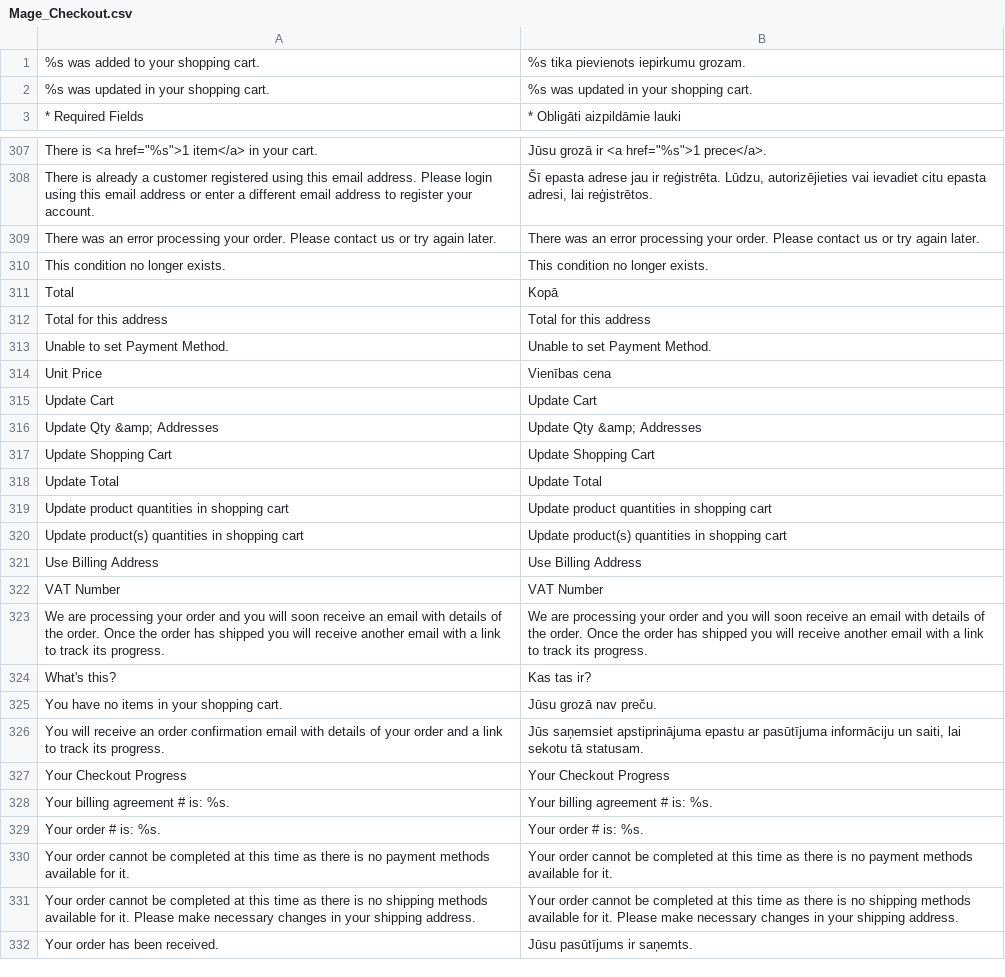
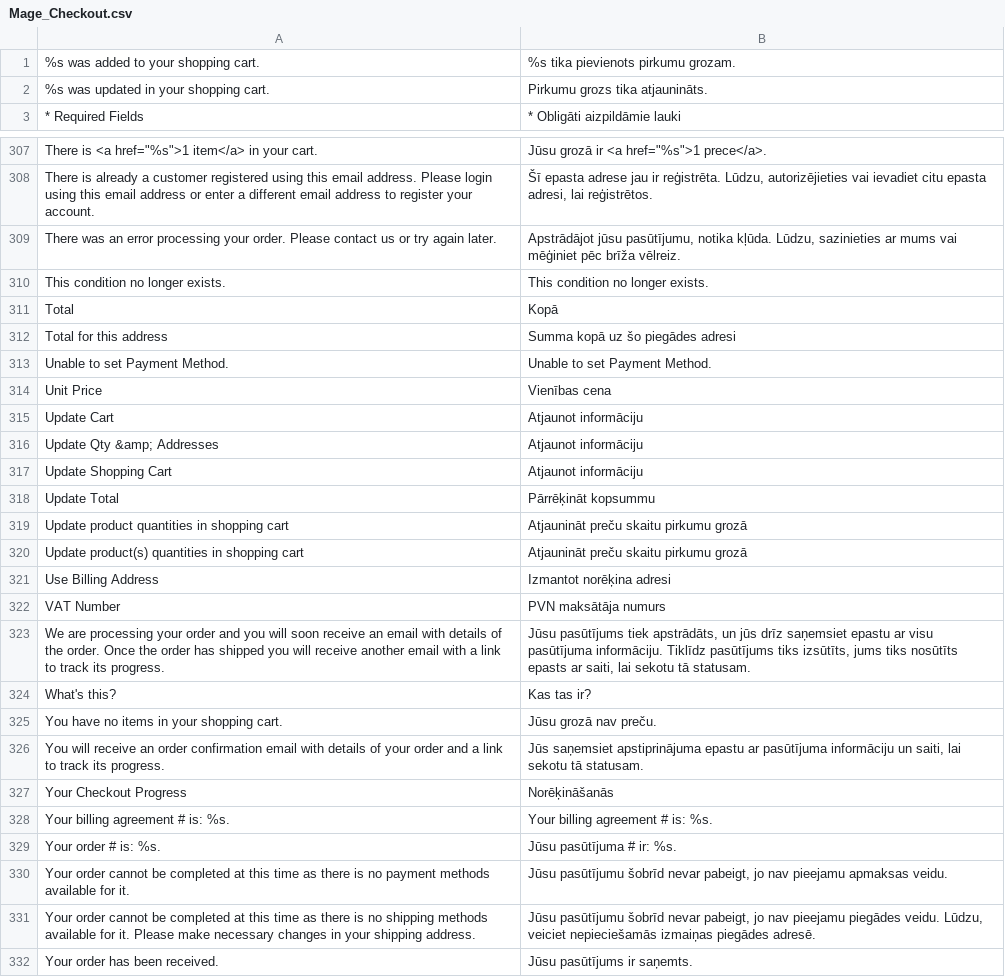
Before and after one commit to LuxTechnology/Magento-lv_LV, a CSV file: app/locale/lv_LV/Mage_Checkout.csv, drawn as a sheet; only a part is shown, gaps mark what is left out; the diff covers the shown part only.

Commit message:
Update Mage_Checkout.csv

```diff
--- a/app/locale/lv_LV/Mage_Checkout.csv
+++ b/app/locale/lv_LV/Mage_Checkout.csv
@@ -1,3 +1,3 @@
-"%s was added to your shopping cart.","%s tika pievienots iepirkumu grozam."
-"%s was updated in your shopping cart.","%s was updated in your shopping cart."
+"%s was added to your shopping cart.","%s tika pievienots pirkumu grozam."
+"%s was updated in your shopping cart.","Pirkumu grozs tika atjaunināts."
 "* Required Fields","* Obligāti aizpildāmie lauki"
@@ -308,17 +308,17 @@
 "There is already a customer registered using this email address. Please login using this email address or enter a different email address to register your account.","Šī epasta adrese jau ir reģistrēta. Lūdzu, autorizējieties vai ievadiet citu epasta adresi, lai reģistrētos."
-"There was an error processing your order. Please contact us or try again later.","There was an error processing your order. Please contact us or try again later."
+"There was an error processing your order. Please contact us or try again later.","Apstrādājot jūsu pasūtījumu, notika kļūda. Lūdzu, sazinieties ar mums vai mēģiniet pēc brīža vēlreiz."
 "This condition no longer exists.","This condition no longer exists."
 "Total","Kopā"
-"Total for this address","Total for this address"
+"Total for this address","Summa kopā uz šo piegādes adresi"
 "Unable to set Payment Method.","Unable to set Payment Method."
 "Unit Price","Vienības cena"
-"Update Cart","Update Cart"
-"Update Qty &amp; Addresses","Update Qty &amp; Addresses"
-"Update Shopping Cart","Update Shopping Cart"
-"Update Total","Update Total"
-"Update product quantities in shopping cart","Update product quantities in shopping cart"
-"Update product(s) quantities in shopping cart","Update product(s) quantities in shopping cart"
-"Use Billing Address","Use Billing Address"
-"VAT Number","VAT Number"
-"We are processing your order and you will soon receive an email with details of the order. Once the order has shipped you will receive another email with a link to track its progress.","We are processing your order and you will soon receive an email with details of the order. Once the order has shipped you will receive another email with a link to track its progress."
+"Update Cart","Atjaunot informāciju"
+"Update Qty &amp; Addresses","Atjaunot informāciju"
+"Update Shopping Cart","Atjaunot informāciju"
+"Update Total","Pārrēķināt kopsummu"
+"Update product quantities in shopping cart","Atjaunināt preču skaitu pirkumu grozā"
+"Update product(s) quantities in shopping cart","Atjaunināt preču skaitu pirkumu grozā"
+"Use Billing Address","Izmantot norēķina adresi"
+"VAT Number","PVN maksātāja numurs"
+"We are processing your order and you will soon receive an email with details of the order. Once the order has shipped you will receive another email with a link to track its progress.","Jūsu pasūtījums tiek apstrādāts, un jūs drīz saņemsiet epastu ar visu pasūtījuma informāciju. Tiklīdz pasūtījums tiks izsūtīts, jums tiks nosūtīts epasts ar saiti, lai sekotu tā statusam."
 "What's this?","Kas tas ir?"
@@ -326,7 +326,7 @@
 "You will receive an order confirmation email with details of your order and a link to track its progress.","Jūs saņemsiet apstiprinājuma epastu ar pasūtījuma informāciju un saiti, lai sekotu tā statusam."
-"Your Checkout Progress","Your Checkout Progress"
+"Your Checkout Progress","Norēķināšanās"
 "Your billing agreement # is: %s.","Your billing agreement # is: %s."
-"Your order # is: %s.","Your order # is: %s."
-"Your order cannot be completed at this time as there is no payment methods available for it.","Your order cannot be completed at this time as there is no payment methods available for it."
-"Your order cannot be completed at this time as there is no shipping methods available for it. Please make necessary changes in your shipping address.","Your order cannot be completed at this time as there is no shipping methods available for it. Please make necessary changes in your shipping address."
+"Your order # is: %s.","Jūsu pasūtījuma # ir: %s."
+"Your order cannot be completed at this time as there is no payment methods available for it.","Jūsu pasūtījumu šobrīd nevar pabeigt, jo nav pieejamu apmaksas veidu."
+"Your order cannot be completed at this time as there is no shipping methods available for it. Please make necessary changes in your shipping address.","Jūsu pasūtījumu šobrīd nevar pabeigt, jo nav pieejamu piegādes veidu. Lūdzu, veiciet nepieciešamās izmaiņas piegādes adresē."
 "Your order has been received.","Jūsu pasūtījums ir saņemts."
```
Also changed, not shown: 84 edited cells elsewhere in this file.
